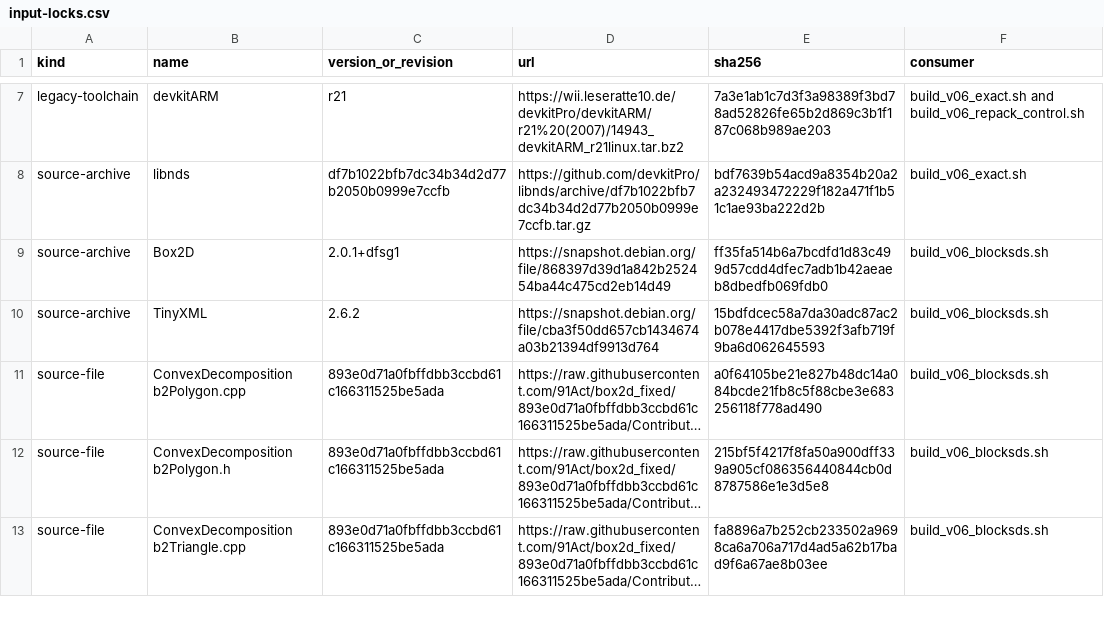
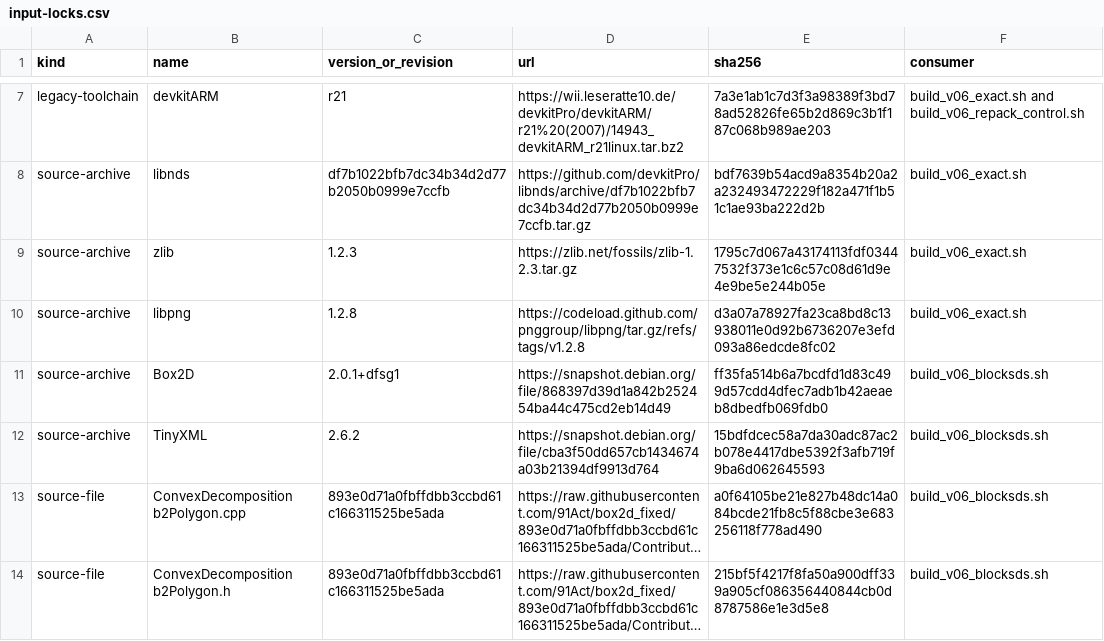
Before and after one commit to lpla/pocketphysics, a CSV file: research/provenance/input-locks.csv, drawn as a sheet; only a part is shown, gaps mark what is left out; the shorter side is filled out with more unchanged rows; long unchanged cells end in ….

```diff
--- a/research/provenance/input-locks.csv
+++ b/research/provenance/input-locks.csv
@@ -8,2 +8,4 @@ legacy-toolchain,devkitARM,r21,https://wii.leseratte10.de/devkitPro/devkitARM/r2
 source-archive,libnds,df7b1022bfb7dc34b34d2d77b2050b0999e7ccfb,https://github.com/devkitPro/libnds/archive/df7b1022bfb7dc34b34d2d77b2050b0999e7ccfb.tar.gz,bdf7639b54acd9a8354b20a2a232493472229f182a471f1b51c1ae93ba222d2b,build_v06_exact.sh
+source-archive,zlib,1.2.3,https://zlib.net/fossils/zlib-1.2.3.tar.gz,1795c7d067a43174113fdf03447532f373e1c6c57c08d61d9e4e9be5e244b05e,build_v06_exact.sh
+source-archive,libpng,1.2.8,https://codeload.github.com/pnggroup/libpng/tar.gz/refs/tags/v1.2.8,d3a07a78927fa23ca8bd8c13938011e0d92b6736207e3efd093a86edcde8fc02,build_v06_exact.sh
 source-archive,Box2D,2.0.1+dfsg1,https://snapshot.debian.org/file/868397d39d1a842b252454ba44c475cd2eb14d49,ff35fa514b6a7bcdfd1d83c499d57cdd4dfec7adb1b42aeaeb8dbedfb069fdb0,build_v06_blocksds.sh
```
Also changed, not shown: 43 other files.
